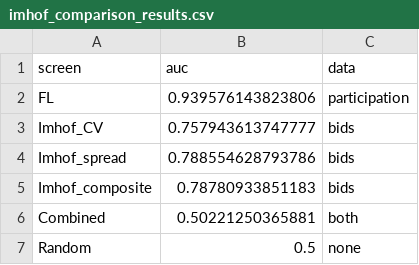
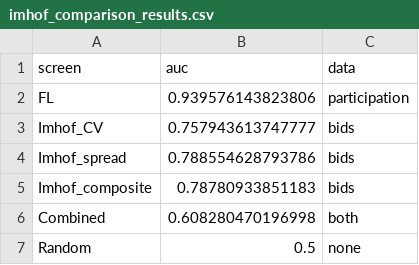
Before and after one commit to darciogm/frequent-losers, a CSV file: paper3-frequent-losers/work/v7/tables/imhof_comparison_results.csv, drawn as a sheet.

Commit message:
chore: sync external edits (Paper 3 cade/data/results/imhof tweaks)

```diff
--- a/paper3-frequent-losers/work/v7/tables/imhof_comparison_results.csv
+++ b/paper3-frequent-losers/work/v7/tables/imhof_comparison_results.csv
@@ -5,3 +5,3 @@
 "Imhof_composite",0.78780933851183,"bids"
-"Combined",0.50221250365881,"both"
+"Combined",0.608280470196998,"both"
 "Random",0.5,"none"
```
Also changed, not shown: 16 other files.
